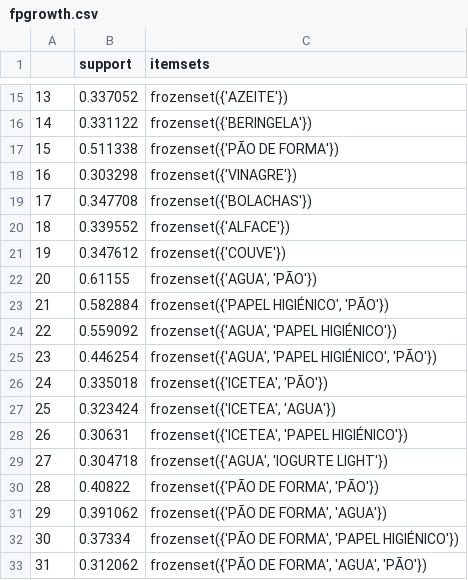
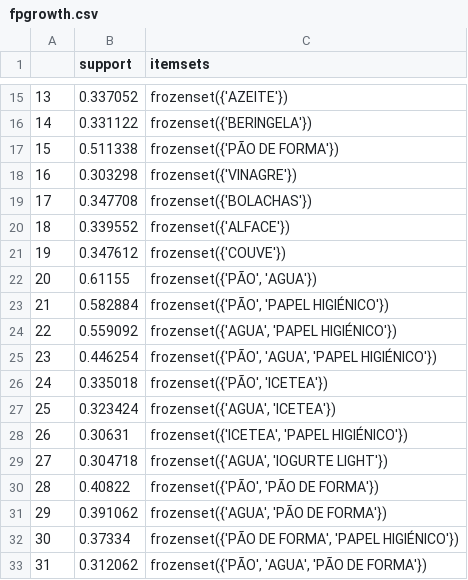
Before and after one commit to pedroBatis96/SupermarketAnalysis, a CSV file: data/fpgrowth.csv, drawn as a sheet; only a part is shown, gaps mark what is left out.

```diff
--- a/data/fpgrowth.csv
+++ b/data/fpgrowth.csv
@@ -21,13 +21,13 @@
 19,0.347612,frozenset({'COUVE'})
-20,0.61155,"frozenset({'AGUA', 'PÃO'})"
-21,0.582884,"frozenset({'PAPEL HIGIÉNICO', 'PÃO'})"
+20,0.61155,"frozenset({'PÃO', 'AGUA'})"
+21,0.582884,"frozenset({'PÃO', 'PAPEL HIGIÉNICO'})"
 22,0.559092,"frozenset({'AGUA', 'PAPEL HIGIÉNICO'})"
-23,0.446254,"frozenset({'AGUA', 'PAPEL HIGIÉNICO', 'PÃO'})"
-24,0.335018,"frozenset({'ICETEA', 'PÃO'})"
-25,0.323424,"frozenset({'ICETEA', 'AGUA'})"
+23,0.446254,"frozenset({'PÃO', 'AGUA', 'PAPEL HIGIÉNICO'})"
+24,0.335018,"frozenset({'PÃO', 'ICETEA'})"
+25,0.323424,"frozenset({'AGUA', 'ICETEA'})"
 26,0.30631,"frozenset({'ICETEA', 'PAPEL HIGIÉNICO'})"
 27,0.304718,"frozenset({'AGUA', 'IOGURTE LIGHT'})"
-28,0.40822,"frozenset({'PÃO DE FORMA', 'PÃO'})"
-29,0.391062,"frozenset({'PÃO DE FORMA', 'AGUA'})"
+28,0.40822,"frozenset({'PÃO', 'PÃO DE FORMA'})"
+29,0.391062,"frozenset({'AGUA', 'PÃO DE FORMA'})"
 30,0.37334,"frozenset({'PÃO DE FORMA', 'PAPEL HIGIÉNICO'})"
-31,0.312062,"frozenset({'PÃO DE FORMA', 'AGUA', 'PÃO'})"
+31,0.312062,"frozenset({'PÃO', 'AGUA', 'PÃO DE FORMA'})"
```
Also changed, not shown: 8 other files.
